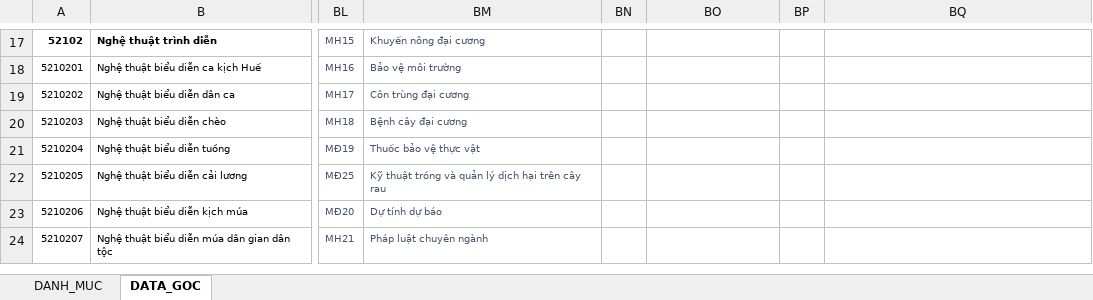
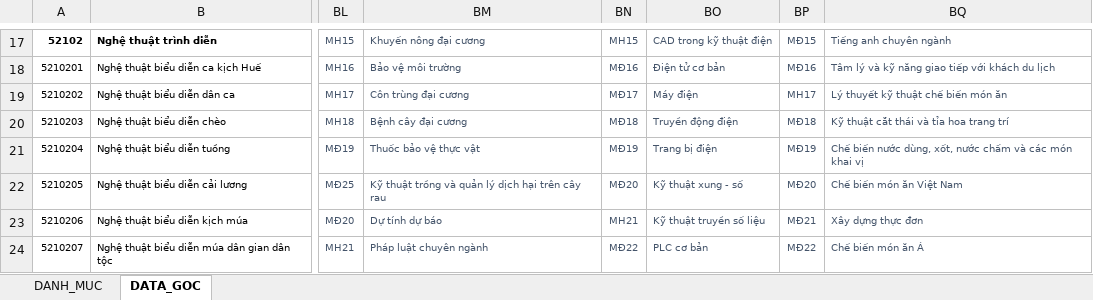
Before and after one commit to VU-SON-HAI01/ke-khai-gio-day-app, an Excel workbook: data_base/DS_LOP_(Mau).xlsx, sheet DATA_GOC, drawn as a sheet; only a part is shown, gaps mark what is left out; values as stored, in another font and other column widths than the file's, no borders; conditional formats not drawn; the diff covers the shown part only; the diff names each change by its address in the sheet, - before the commit and + after, or states it on an @@ line.

Commit message:
Update DS_LOP_(Mau).xlsx with new data

```diff
--- a/data_base/DS_LOP_(Mau).xlsx (sheet DATA_GOC)
+++ b/data_base/DS_LOP_(Mau).xlsx (sheet DATA_GOC)
-BN17: (empty)
+BN17: MH15
-BO17: (empty)
+BO17: CAD trong kỹ thuật điện
-BP17: (empty)
+BP17: MĐ15
-BQ17: (empty)
+BQ17: Tiếng anh chuyên ngành
-BN18: (empty)
+BN18: MĐ16
-BO18: (empty)
+BO18: Điện tử cơ bản
-BP18: (empty)
+BP18: MĐ16
-BQ18: (empty)
+BQ18: Tâm lý và kỹ năng giao tiếp với khách du lịch
-BN19: (empty)
+BN19: MĐ17
-BO19: (empty)
+BO19: Máy điện
-BP19: (empty)
+BP19: MH17
-BQ19: (empty)
+BQ19: Lý thuyết kỹ thuật chế biến món ăn
-BN20: (empty)
+BN20: MĐ18
-BO20: (empty)
+BO20: Truyền động điện
-BP20: (empty)
+BP20: MĐ18
-BQ20: (empty)
+BQ20: Kỹ thuật cắt thái và tỉa hoa trang trí
-BN21: (empty)
+BN21: MĐ19
-BO21: (empty)
+BO21: Trang bị điện
-BP21: (empty)
+BP21: MĐ19
-BQ21: (empty)
+BQ21: Chế biến nước dùng, xốt, nước chấm và các món khai vị
-BN22: (empty)
+BN22: MĐ20
-BO22: (empty)
+BO22: Kỹ thuật xung - số
-BP22: (empty)
+BP22: MĐ20
-BQ22: (empty)
+BQ22: Chế biến món ăn Việt Nam
-BN23: (empty)
+BN23: MH21
-BO23: (empty)
+BO23: Kỹ thuật truyền số liệu
-BP23: (empty)
+BP23: MĐ21
-BQ23: (empty)
+BQ23: Xây dựng thực đơn
-BN24: (empty)
+BN24: MĐ22
-BO24: (empty)
+BO24: PLC cơ bản
-BP24: (empty)
+BP24: MĐ22
-BQ24: (empty)
+BQ24: Chế biến món ăn Á
```
Also changed, not shown: 82 edited cells and cell formats elsewhere in this sheet.
